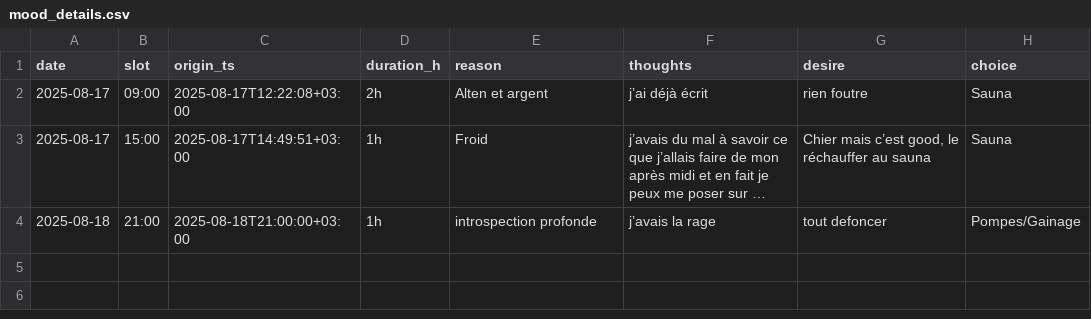
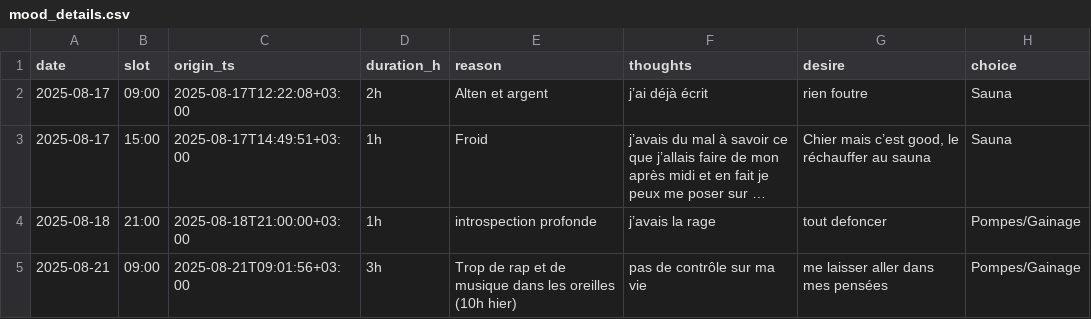
Before and after one commit to sebastienlede9-sys/guardian-mood, a CSV file: data/mood_details.csv, drawn as a sheet; long unchanged cells end in ….

```diff
--- a/data/mood_details.csv
+++ b/data/mood_details.csv
@@ -4 +4,2 @@ date,slot,origin_ts,duration_h,reason,thoughts,desire,choice
 2025-08-18,21:00,2025-08-18T21:00:00+03:00,1h,introspection profonde,j’avais la rage,tout defoncer,Pompes/Gainage
+2025-08-21,09:00,2025-08-21T09:01:56+03:00,3h,Trop de rap et de musique dans les oreilles (10h hier),pas de contrôle sur ma vie,me laisser aller dans mes  pensées,Pompes/Gainage
```
Also changed, not shown: 2 other files.
